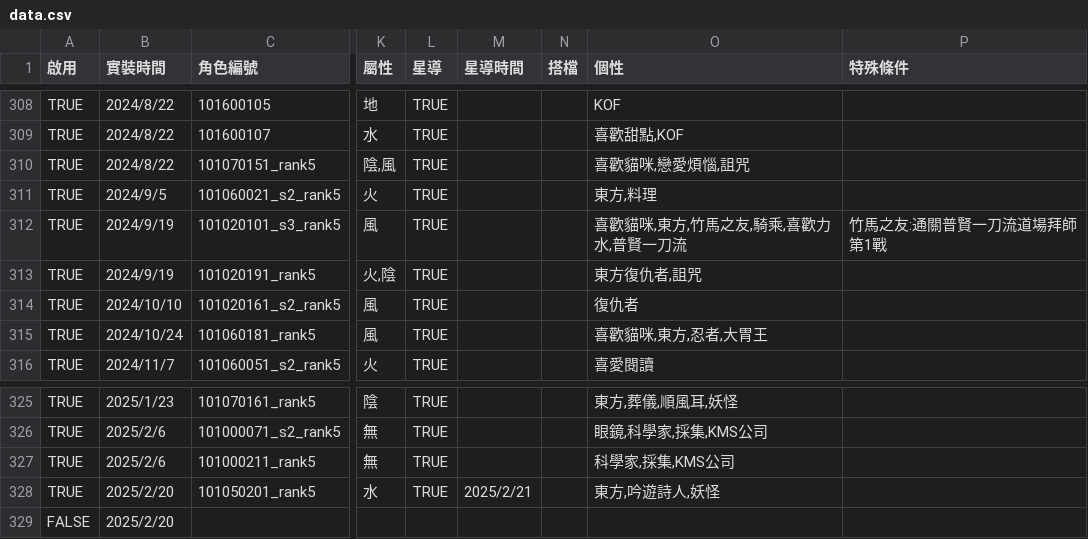
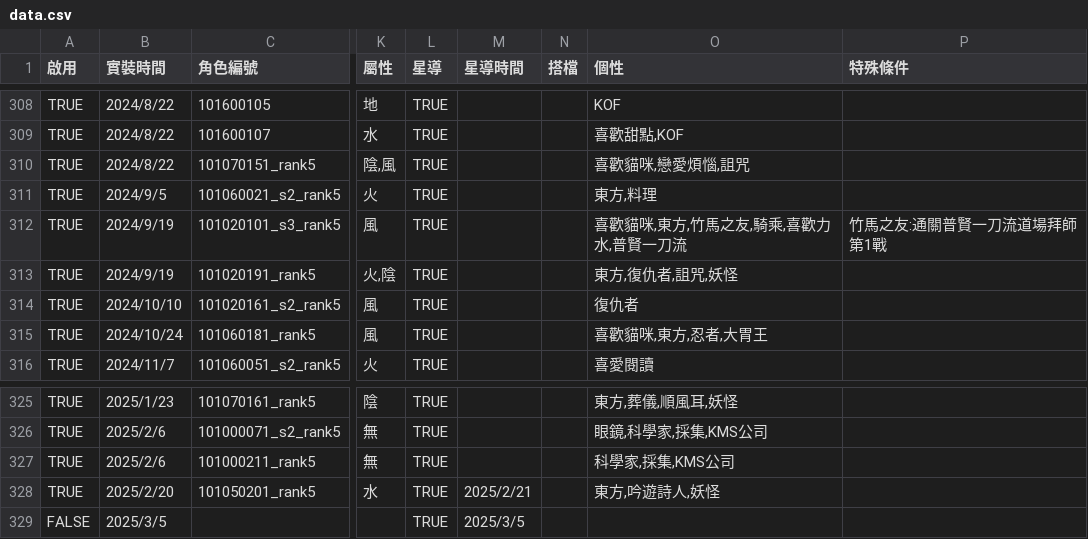
Before and after one commit to f77798384/Another-eden-filter, a CSV file: data/data.csv, drawn as a sheet; only a part is shown, gaps mark what is left out; the diff names each change by its address in the sheet, - before the commit and + after, or states it on an @@ line.

```diff
--- a/data/data.csv
+++ b/data/data.csv
-O313 (個性): 東方復仇者,詛咒
+O313 (個性): 東方,復仇者,詛咒,妖怪
-B329 (實裝時間): 2025/2/20
+B329 (實裝時間): 2025/3/5
-L329 (星導): (empty)
+L329 (星導): TRUE
-M329 (星導時間): (empty)
+M329 (星導時間): 2025/3/5
```
Also changed, not shown: 1 other file.
